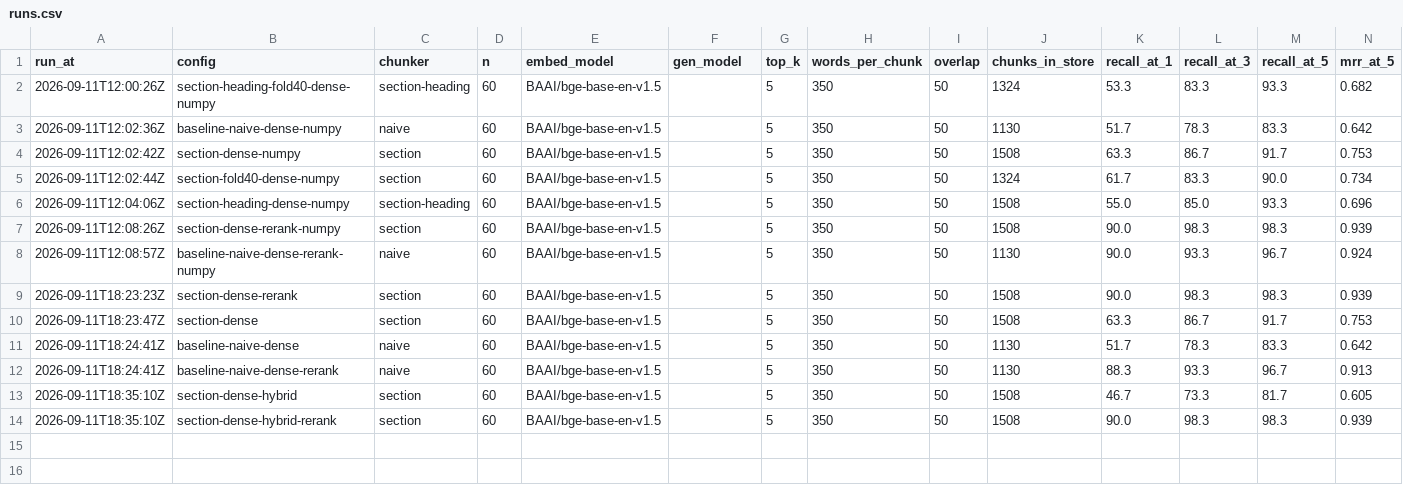
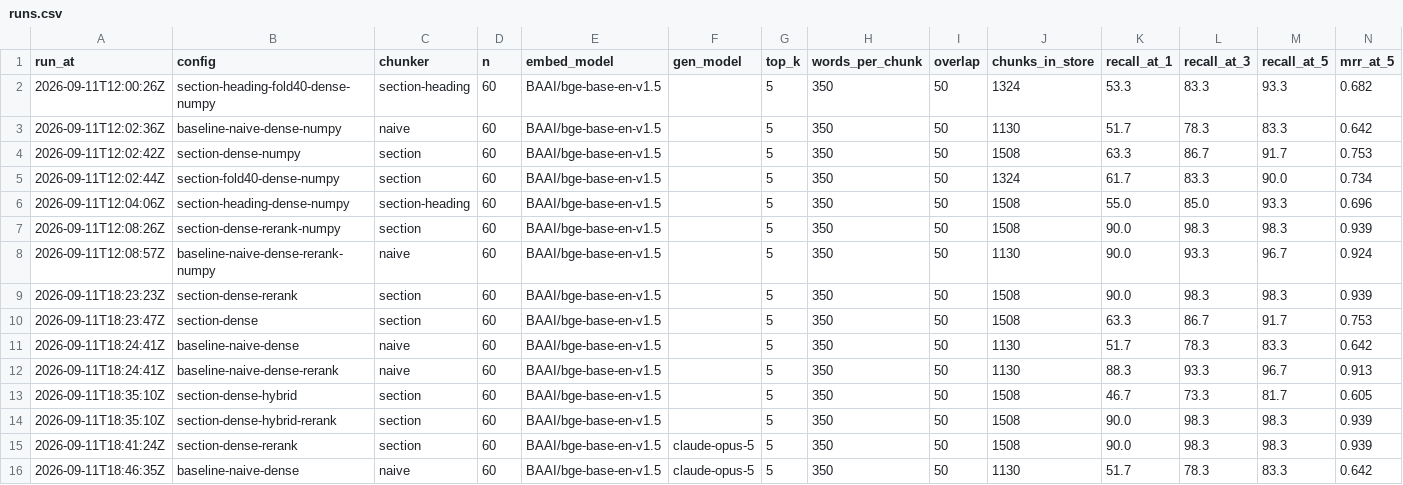
Before and after one commit to Mundzuk-Uldin/IRS-Pub17, a CSV file: results/runs.csv, drawn as a sheet; only a part is shown; rows hold the shown columns only; the diff names each change by its address in the sheet, - before the commit and + after, or states it on an @@ line.

```diff
--- a/results/runs.csv
+++ b/results/runs.csv
+row 15: 2026-09-11T18:41:24Z | section-dense-rerank | section | 60 | BAAI/bge-base-en-v1.5 | claude-opus-5 | 5 | 350 | 50 | 1508 | 90.0 | 98.3 | 98.3 | 0.939
+row 16: 2026-09-11T18:46:35Z | baseline-naive-dense | naive | 60 | BAAI/bge-base-en-v1.5 | claude-opus-5 | 5 | 350 | 50 | 1130 | 51.7 | 78.3 | 83.3 | 0.642
```
Also changed, not shown: 6 other files.
